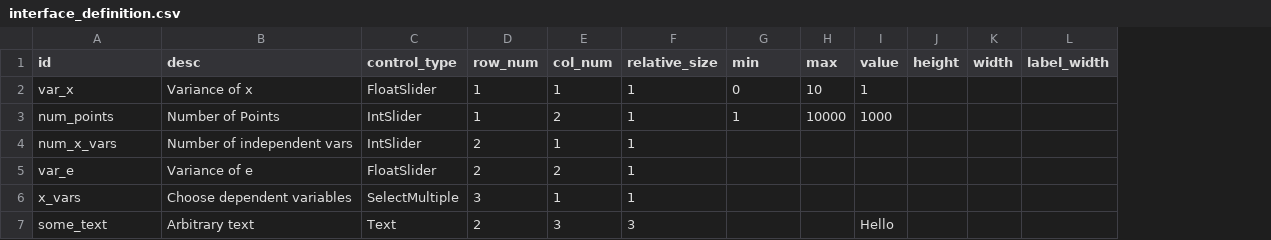
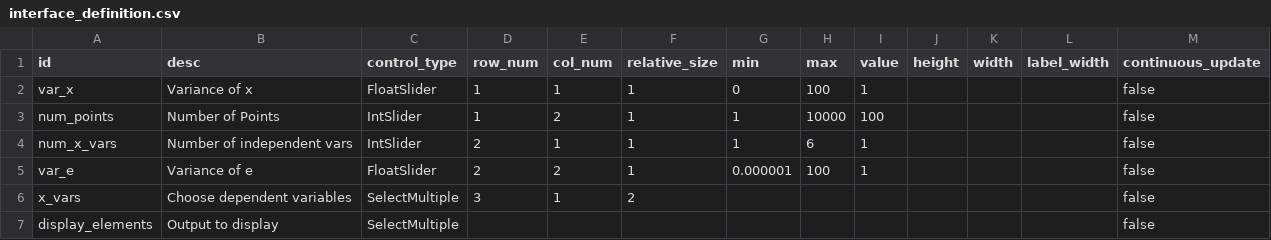
Before and after one commit to RobinL/ipython_gui_templating, a CSV file: gui_template/examples/interface_definition.csv, drawn as a sheet; removed rows and columns are numbered as before the commit, all else as after; the diff names each change by its address in the sheet, - before the commit and + after, or states it on an @@ line.

Commit message:
gui template linked to regression model

```diff
--- a/gui_template/examples/interface_definition.csv
+++ b/gui_template/examples/interface_definition.csv
+column M (continuous_update), rows 2-6: all false
-H2 (max): 10
+H2 (max): 100
-I3 (value): 1000
+I3 (value): 100
-G4 (min): (empty)
+G4 (min): 1
-H4 (max): (empty)
+H4 (max): 6
-I4:I5 (value): (empty)
+I4:I5 (value): 1
-G5 (min): (empty)
+G5 (min): 0.000001
-H5 (max): (empty)
+H5 (max): 100
-F6 (relative_size): 1
+F6 (relative_size): 2
-row 7: some_text | Arbitrary text | Text | 2 | 3 | 3 |  |  | Hello
+row 7: display_elements | Output to display | SelectMultiple |  |  |  |  |  |  |  |  |  | false
```
Also changed, not shown: 6 other files.
